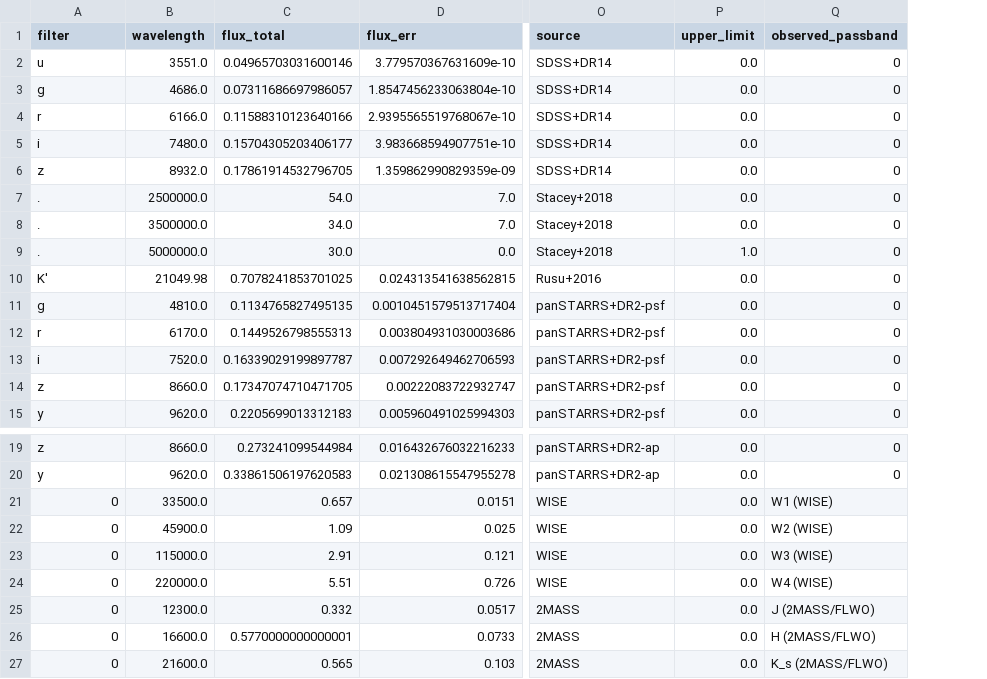
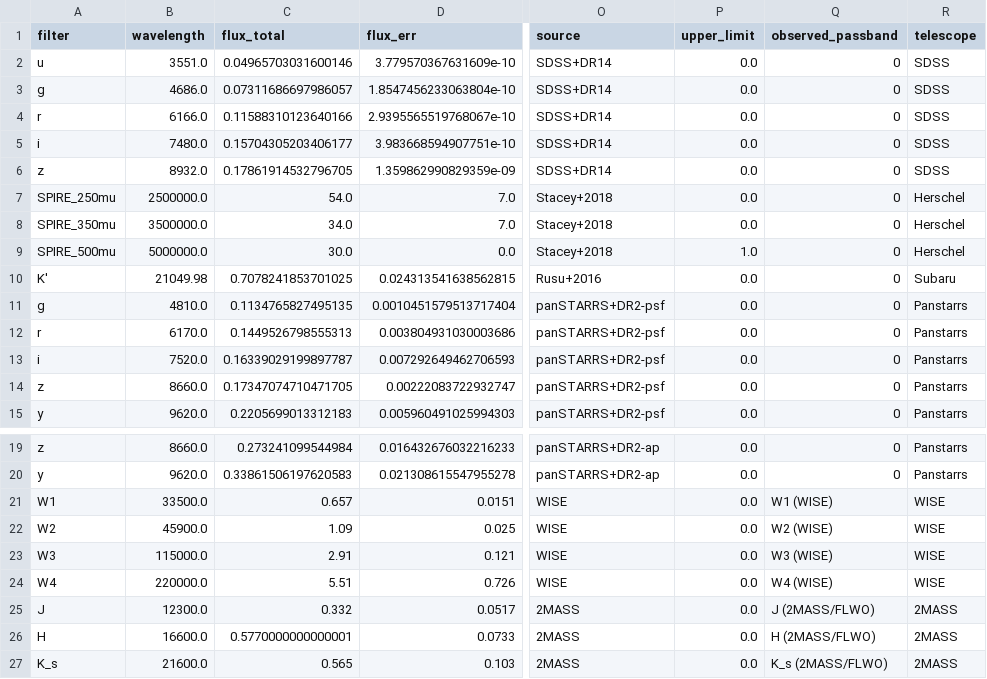
Before and after one commit to ikhebgeenaccount/lensed-qso-brp-2022, a CSV file: data/J1455+1447/sed.csv, drawn as a sheet; only a part is shown, gaps mark what is left out; the diff names each change by its address in the sheet, - before the commit and + after, or states it on an @@ line.

Commit message:
Update sed.csv

```diff
--- a/data/J1455+1447/sed.csv
+++ b/data/J1455+1447/sed.csv
+column R (telescope), rows 2-15: SDSS | SDSS | SDSS | SDSS | SDSS | Herschel | Herschel | Herschel | Subaru | Panstarrs | Panstarrs | Panstarrs | Panstarrs | Panstarrs; rows 19-27: Panstarrs | Panstarrs | WISE | WISE | WISE | WISE | 2MASS | 2MASS | 2MASS
-A7 (filter): .
+A7 (filter): SPIRE_250mu
-A8 (filter): .
+A8 (filter): SPIRE_350mu
-A9 (filter): .
+A9 (filter): SPIRE_500mu
-A21 (filter): 0
+A21 (filter): W1
-A22 (filter): 0
+A22 (filter): W2
-A23 (filter): 0
+A23 (filter): W3
-A24 (filter): 0
+A24 (filter): W4
-A25 (filter): 0
+A25 (filter): J
-A26 (filter): 0
+A26 (filter): H
-A27 (filter): 0
+A27 (filter): K_s
```
